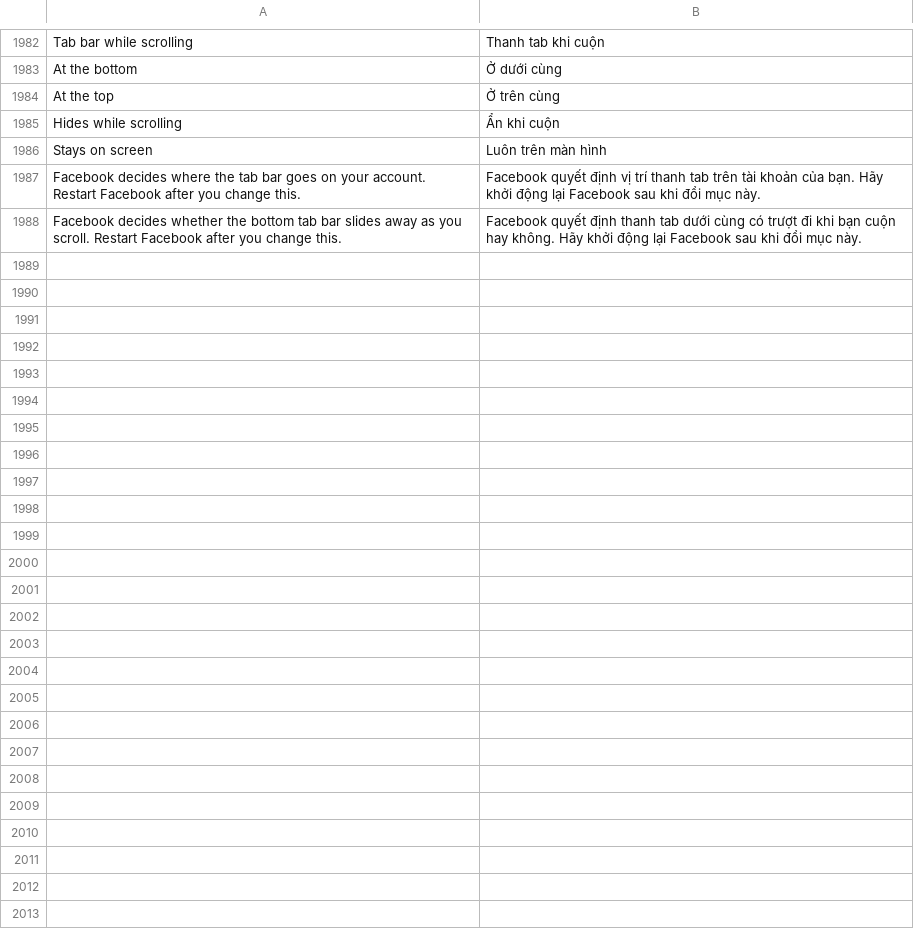
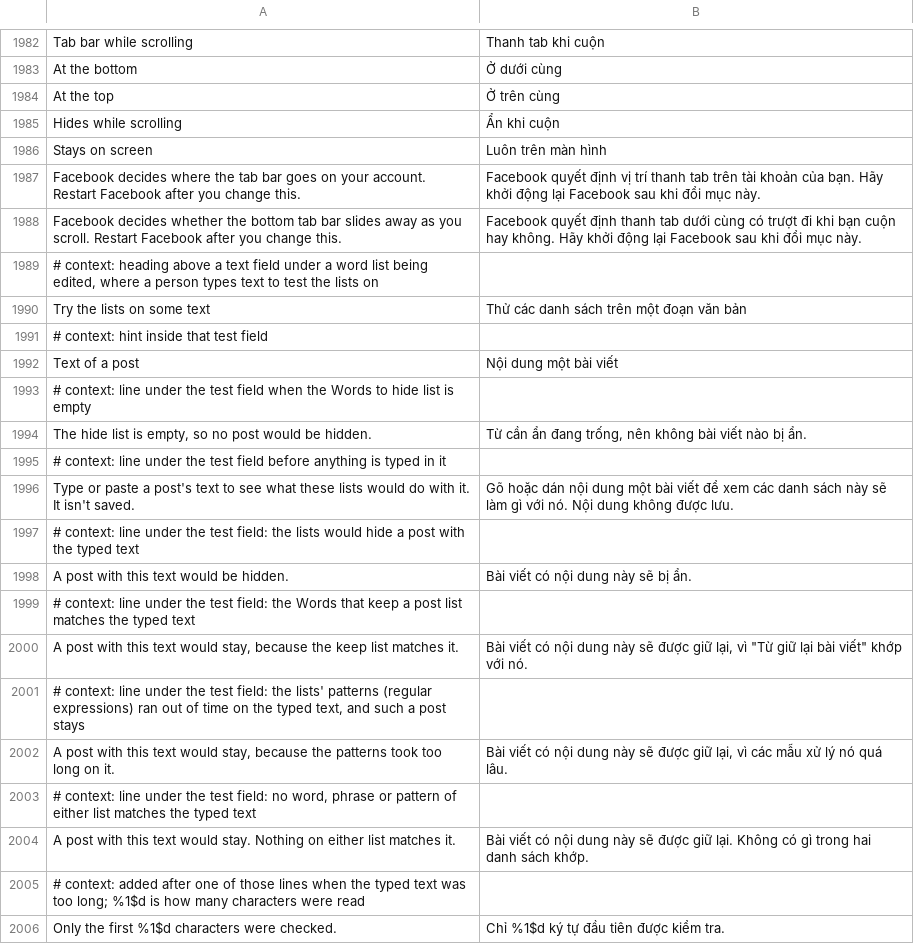
Before and after one commit to Nezumi-2711/HushFacebook, a TSV file: extensions/shared/library/src/main/l10n/vi.tsv, drawn as a sheet; only a part is shown, gaps mark what is left out.

Commit message:
feat(feed): preview the word lists on a sample in their dialogs
The word list dialogs had no way to see what a list does before saving
it. A sample field under the list judges pasted text with the typed
draft, the other saved list and the whole-words switch, through the
feed's own matcher and step budget but without its cache or counters.
The sample is capped at 16,384 code points, never saved or logged.

```diff
--- a/extensions/shared/library/src/main/l10n/vi.tsv
+++ b/extensions/shared/library/src/main/l10n/vi.tsv
@@ -1988 +1988,19 @@ Facebook decides where the tab bar goes on your account. Restart Facebook after
 Facebook decides whether the bottom tab bar slides away as you scroll. Restart Facebook after you change this.	Facebook quyết định thanh tab dưới cùng có trượt đi khi bạn cuộn hay không. Hãy khởi động lại Facebook sau khi đổi mục này.
+# context: heading above a text field under a word list being edited, where a person types text to test the lists on
+Try the lists on some text	Thử các danh sách trên một đoạn văn bản
+# context: hint inside that test field
+Text of a post	Nội dung một bài viết
+# context: line under the test field when the Words to hide list is empty
+The hide list is empty, so no post would be hidden.	"Từ cần ẩn" đang trống, nên không bài viết nào bị ẩn.
+# context: line under the test field before anything is typed in it
+Type or paste a post's text to see what these lists would do with it. It isn't saved.	Gõ hoặc dán nội dung một bài viết để xem các danh sách này sẽ làm gì với nó. Nội dung không được lưu.
+# context: line under the test field: the lists would hide a post with the typed text
+A post with this text would be hidden.	Bài viết có nội dung này sẽ bị ẩn.
+# context: line under the test field: the Words that keep a post list matches the typed text
+A post with this text would stay, because the keep list matches it.	Bài viết có nội dung này sẽ được giữ lại, vì "Từ giữ lại bài viết" khớp với nó.
+# context: line under the test field: the lists' patterns (regular expressions) ran out of time on the typed text, and such a post stays
+A post with this text would stay, because the patterns took too long on it.	Bài viết có nội dung này sẽ được giữ lại, vì các mẫu xử lý nó quá lâu.
+# context: line under the test field: no word, phrase or pattern of either list matches the typed text
+A post with this text would stay. Nothing on either list matches it.	Bài viết có nội dung này sẽ được giữ lại. Không có gì trong hai danh sách khớp.
+# context: added after one of those lines when the typed text was too long; %1$d is how many characters were read
+Only the first %1$d characters were checked.	Chỉ %1$d ký tự đầu tiên được kiểm tra.
```
Also changed, not shown: extensions/shared/library/src/main/l10n/de.tsv, extensions/shared/library/src/main/l10n/es.tsv, 12 other files.
